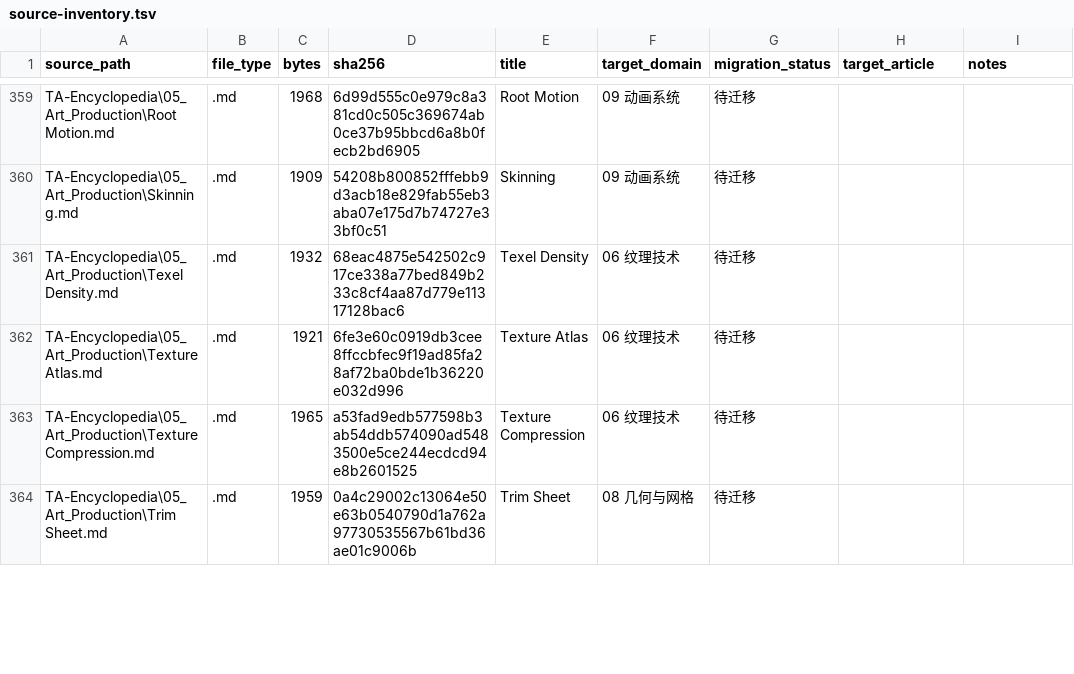
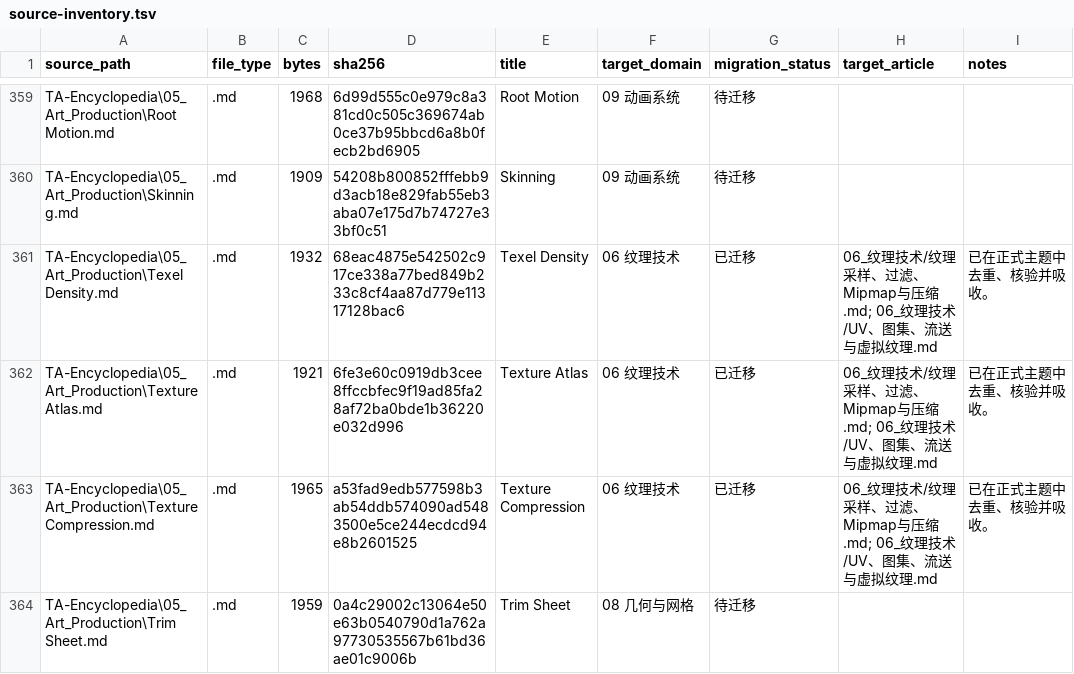
Before and after one commit to Azuredusk026/self-study-notes, a TSV file: docs/manifests/source-inventory.tsv, drawn as a sheet; only a part is shown, gaps mark what is left out; the diff covers the shown part only.

```diff
--- a/docs/manifests/source-inventory.tsv
+++ b/docs/manifests/source-inventory.tsv
@@ -360,5 +360,5 @@
 "TA-Encyclopedia\05_Art_Production\Skinning.md"	".md"	"1909"	"54208b800852fffebb9d3acb18e829fab55eb3aba07e175d7b74727e33bf0c51"	"Skinning"	"09 动画系统"	"待迁移"	""	""
-"TA-Encyclopedia\05_Art_Production\Texel Density.md"	".md"	"1932"	"68eac4875e542502c917ce338a77bed849b233c8cf4aa87d779e11317128bac6"	"Texel Density"	"06 纹理技术"	"待迁移"	""	""
-"TA-Encyclopedia\05_Art_Production\Texture Atlas.md"	".md"	"1921"	"6fe3e60c0919db3cee8ffccbfec9f19ad85fa28af72ba0bde1b36220e032d996"	"Texture Atlas"	"06 纹理技术"	"待迁移"	""	""
-"TA-Encyclopedia\05_Art_Production\Texture Compression.md"	".md"	"1965"	"a53fad9edb577598b3ab54ddb574090ad5483500e5ce244ecdcd94e8b2601525"	"Texture Compression"	"06 纹理技术"	"待迁移"	""	""
+"TA-Encyclopedia\05_Art_Production\Texel Density.md"	".md"	"1932"	"68eac4875e542502c917ce338a77bed849b233c8cf4aa87d779e11317128bac6"	"Texel Density"	"06 纹理技术"	"已迁移"	"06_纹理技术/纹理采样、过滤、Mipmap与压缩.md; 06_纹理技术/UV、图集、流送与虚拟纹理.md"	"已在正式主题中去重、核验并吸收。"
+"TA-Encyclopedia\05_Art_Production\Texture Atlas.md"	".md"	"1921"	"6fe3e60c0919db3cee8ffccbfec9f19ad85fa28af72ba0bde1b36220e032d996"	"Texture Atlas"	"06 纹理技术"	"已迁移"	"06_纹理技术/纹理采样、过滤、Mipmap与压缩.md; 06_纹理技术/UV、图集、流送与虚拟纹理.md"	"已在正式主题中去重、核验并吸收。"
+"TA-Encyclopedia\05_Art_Production\Texture Compression.md"	".md"	"1965"	"a53fad9edb577598b3ab54ddb574090ad5483500e5ce244ecdcd94e8b2601525"	"Texture Compression"	"06 纹理技术"	"已迁移"	"06_纹理技术/纹理采样、过滤、Mipmap与压缩.md; 06_纹理技术/UV、图集、流送与虚拟纹理.md"	"已在正式主题中去重、核验并吸收。"
 "TA-Encyclopedia\05_Art_Production\Trim Sheet.md"	".md"	"1959"	"0a4c29002c13064e50e63b0540790d1a762a97730535567b61bd36ae01c9006b"	"Trim Sheet"	"08 几何与网格"	"待迁移"	""	""
```
Also changed, not shown: 15 edited cells elsewhere in this file, 5 other files.
